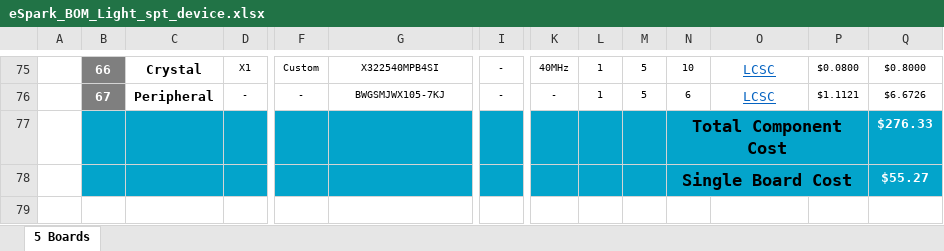
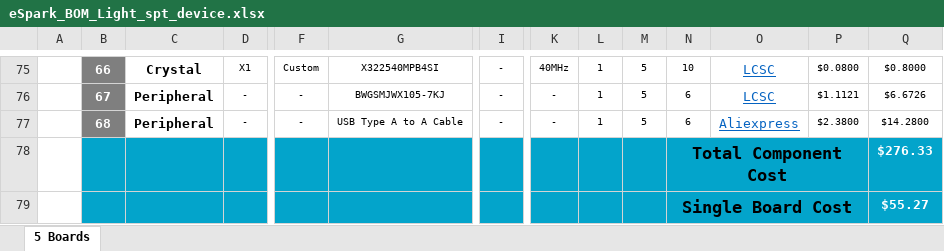
Before and after one commit to eSpark-Backup/chrisbyrd-lightsptdevice, an Excel workbook: Design Files/LightSPT-Device-v1.0/BOM/eSpark_BOM_Light_spt_device.xlsx, sheet 5 Boards, drawn as a sheet; only a part is shown, gaps mark what is left out; values as stored, in another font and other column widths than the file's, no borders; charts and pictures not drawn; rows hold the shown columns only; the diff names each change by its address in the sheet, - before the commit and + after, or states it on an @@ line.

```diff
--- a/Design Files/LightSPT-Device-v1.0/BOM/eSpark_BOM_Light_spt_device.xlsx (sheet 5 Boards)
+++ b/Design Files/LightSPT-Device-v1.0/BOM/eSpark_BOM_Light_spt_device.xlsx (sheet 5 Boards)
+row 77:  | 68 | Peripheral | - | - | USB Type A to A Cable | - | - | 1 | 5 | 6 | Aliexpress | $2.3800 | $14.2800
```
Also changed, not shown: Design Files/LightSPT-Device-v1.0/BOM/Client_BOM_Light_spt_device.xlsx.
